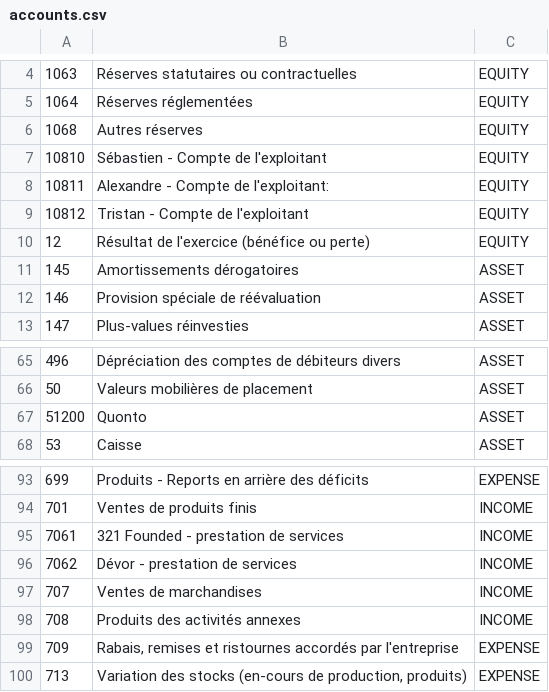
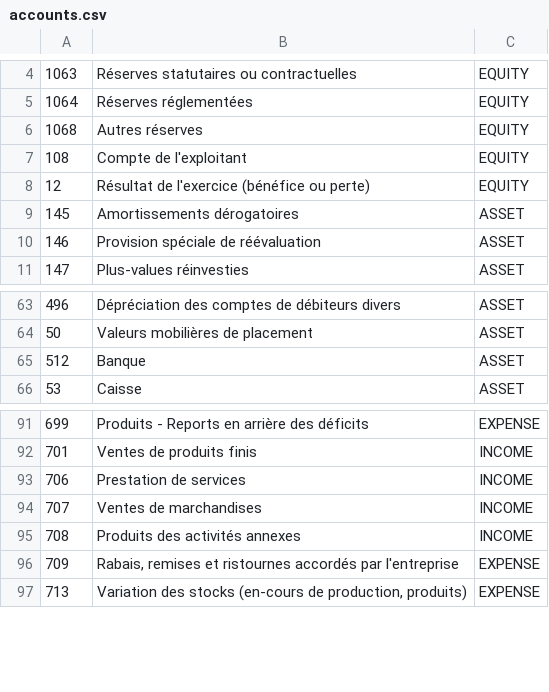
Before and after one commit to pome-gr/pome, a CSV file: examples/companies/French_SAS-accounts/accounts.csv (was examples/companies/French_Services_SAS/accounts.csv), drawn as a sheet; only a part is shown, gaps mark what is left out.

```diff
--- a/examples/companies/French_Services_SAS/accounts.csv
+++ b/examples/companies/French_SAS-accounts/accounts.csv
@@ -6,5 +6,3 @@
 1068; Autres réserves; EQUITY
-10810; Sébastien - Compte de l'exploitant; EQUITY
-10811; Alexandre - Compte de l'exploitant: ; EQUITY
-10812; Tristan - Compte de l'exploitant ; EQUITY
+108; Compte de l'exploitant; EQUITY
 12; Résultat de l'exercice (bénéfice ou perte); EQUITY
@@ -66,3 +64,3 @@
 50;	Valeurs mobilières de placement; ASSET	
-51200; Quonto ; ASSET	 		
+512; Banque ; ASSET	 		
 53;	Caisse; ASSET	
@@ -94,4 +92,3 @@
 701;	Ventes de produits finis; INCOME	
-7061; 321 Founded - prestation de services; INCOME
-7062; Dévor - prestation de services; INCOME
+706;  Prestation de services; INCOME
 707;	Ventes de marchandises; INCOME	
```
Also changed, not shown: examples/companies/Irish_Services_LTD-accounts/accounts.csv, 6 other files.
